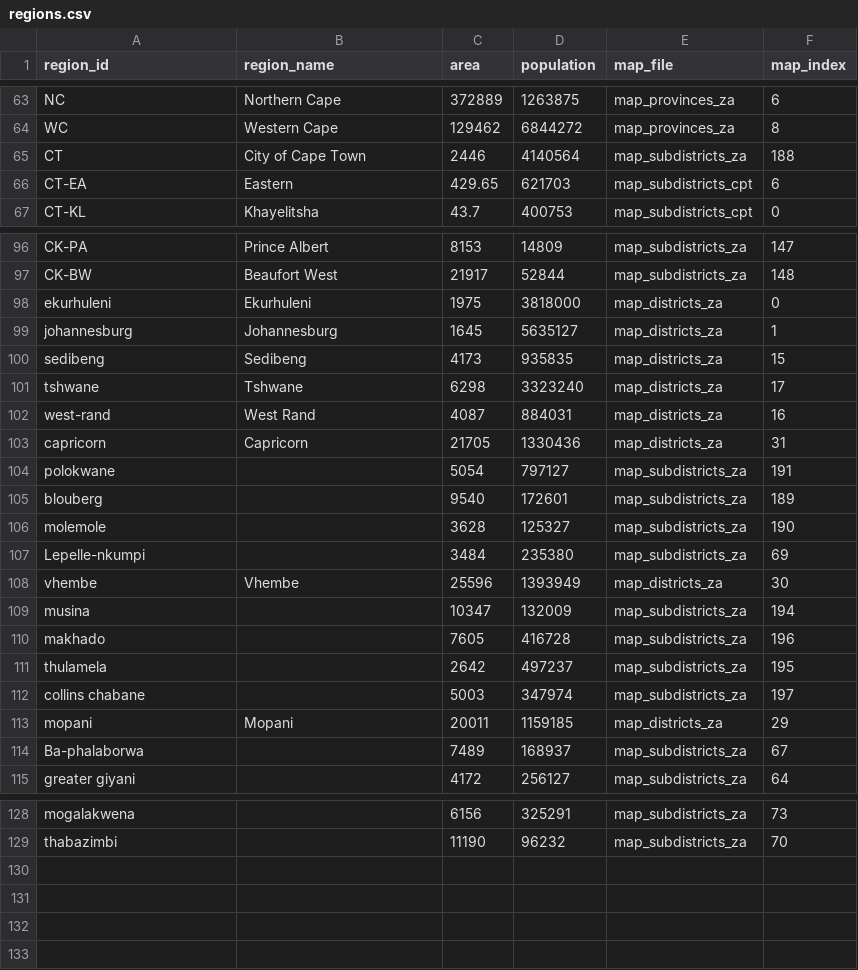
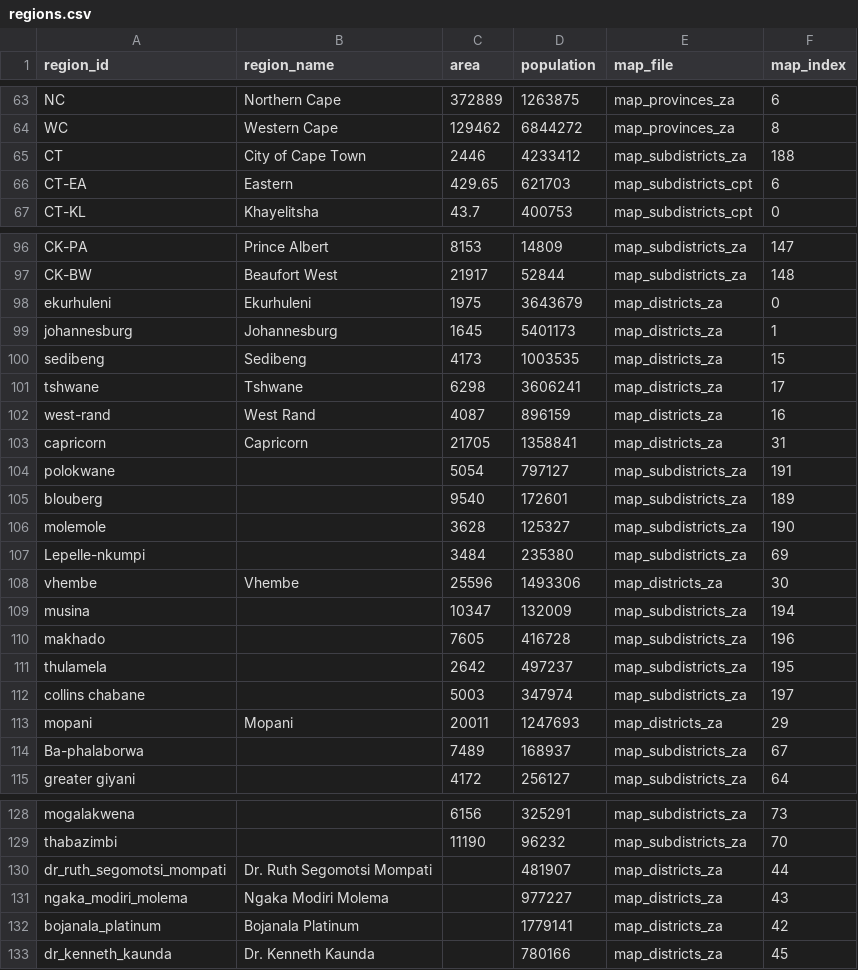
Before and after one commit to webdevan/covid-map, a CSV file: data/regions.csv, drawn as a sheet; only a part is shown, gaps mark what is left out; the diff covers the shown part only.

Commit message:
add north west district data

```diff
--- a/data/regions.csv
+++ b/data/regions.csv
@@ -64,3 +64,3 @@ NC,Northern Cape,372889,1263875,map_provinces_za,6
 WC,Western Cape,129462,6844272,map_provinces_za,8
-CT,City of Cape Town,2446,4140564,map_subdistricts_za,188
+CT,City of Cape Town,2446,4233412,map_subdistricts_za,188
 CT-EA,Eastern,429.65,621703,map_subdistricts_cpt,6
@@ -97,8 +97,8 @@ CK-PA,Prince Albert,8153,14809,map_subdistricts_za,147
 CK-BW,Beaufort West,21917,52844,map_subdistricts_za,148
-ekurhuleni,Ekurhuleni,1975,3818000,map_districts_za,0
-johannesburg,Johannesburg,1645,5635127,map_districts_za,1
-sedibeng,Sedibeng,4173,935835,map_districts_za,15
-tshwane,Tshwane,6298,3323240,map_districts_za,17
-west-rand,West Rand,4087,884031,map_districts_za,16
-capricorn,Capricorn,21705,1330436,map_districts_za,31
+ekurhuleni,Ekurhuleni,1975,3643679,map_districts_za,0
+johannesburg,Johannesburg,1645,5401173,map_districts_za,1
+sedibeng,Sedibeng,4173,1003535,map_districts_za,15
+tshwane,Tshwane,6298,3606241,map_districts_za,17
+west-rand,West Rand,4087,896159,map_districts_za,16
+capricorn,Capricorn,21705,1358841,map_districts_za,31
 polokwane,,5054,797127,map_subdistricts_za,191
@@ -107,3 +107,3 @@ molemole,,3628,125327,map_subdistricts_za,190
 Lepelle-nkumpi,,3484,235380,map_subdistricts_za,69
-vhembe,Vhembe,25596,1393949,map_districts_za,30
+vhembe,Vhembe,25596,1493306,map_districts_za,30
 musina,,10347,132009,map_subdistricts_za,194
@@ -112,3 +112,3 @@ thulamela,,2642,497237,map_subdistricts_za,195
 collins chabane,,5003,347974,map_subdistricts_za,197
-mopani,Mopani,20011,1159185,map_districts_za,29
+mopani,Mopani,20011,1247693,map_districts_za,29
 Ba-phalaborwa,,7489,168937,map_subdistricts_za,67
@@ -129 +129,5 @@ mogalakwena,,6156,325291,map_subdistricts_za,73
 thabazimbi,,11190,96232,map_subdistricts_za,70
+dr_ruth_segomotsi_mompati,Dr. Ruth Segomotsi Mompati,,481907,map_districts_za,44
+ngaka_modiri_molema,Ngaka Modiri Molema,,977227,map_districts_za,43
+bojanala_platinum,Bojanala Platinum,,1779141,map_districts_za,42
+dr_kenneth_kaunda,Dr. Kenneth Kaunda,,780166,map_districts_za,45
```
Also changed, not shown: 2 edited cells elsewhere in this file, 1 other file.
